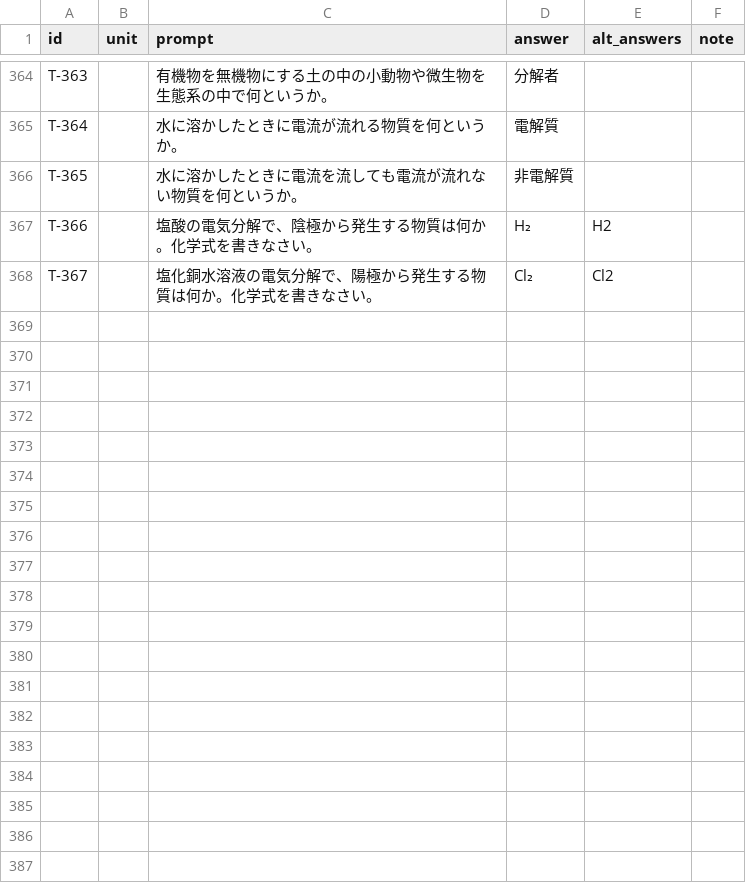
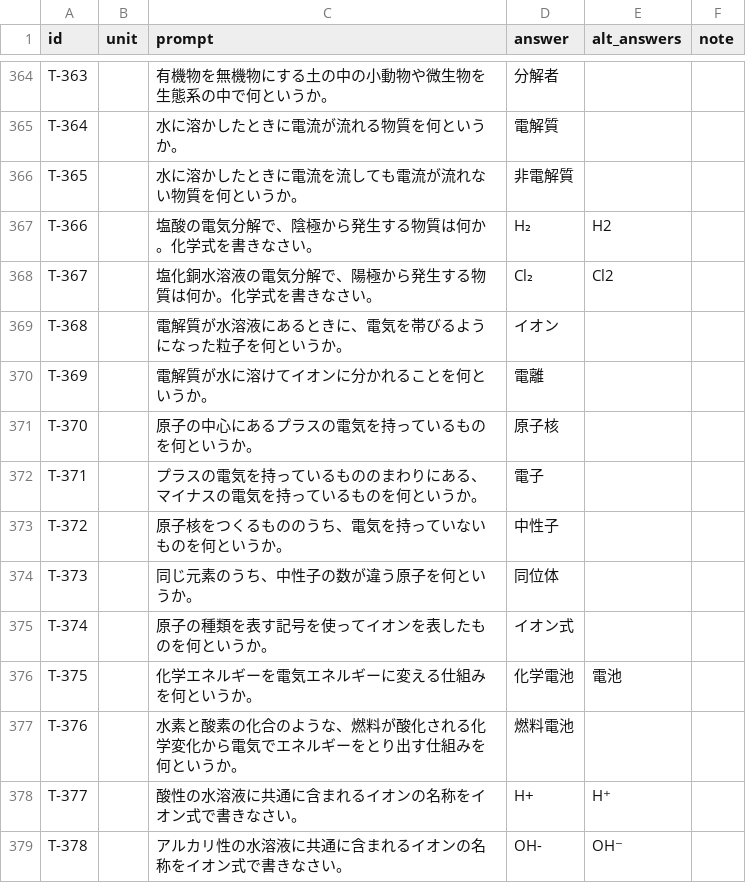
Before and after one commit to kamabk28/ichimon_itto, a CSV file: data/teacher.csv, drawn as a sheet; only a part is shown, gaps mark what is left out; the diff names each change by its address in the sheet, - before the commit and + after, or states it on an @@ line.

Commit message:
v0.2.4.1

```diff
--- a/data/teacher.csv
+++ b/data/teacher.csv
+row 369: T-368 |  | 電解質が水溶液にあるときに、電気を帯びるようになった粒子を何というか。 | イオン
+row 370: T-369 |  | 電解質が水に溶けてイオンに分かれることを何というか。 | 電離
+row 371: T-370 |  | 原子の中心にあるプラスの電気を持っているものを何というか。 | 原子核
+row 372: T-371 |  | プラスの電気を持っているもののまわりにある、マイナスの電気を持っているものを何というか。 | 電子
+row 373: T-372 |  | 原子核をつくるもののうち、電気を持っていないものを何というか。 | 中性子
+row 374: T-373 |  | 同じ元素のうち、中性子の数が違う原子を何というか。 | 同位体
+row 375: T-374 |  | 原子の種類を表す記号を使ってイオンを表したものを何というか。 | イオン式
+row 376: T-375 |  | 化学エネルギーを電気エネルギーに変える仕組みを何というか。 | 化学電池 | 電池
+row 377: T-376 |  | 水素と酸素の化合のような、燃料が酸化される化学変化から電気でエネルギーをとり出す仕組みを何というか。 | 燃料電池
+row 378: T-377 |  | 酸性の水溶液に共通に含まれるイオンの名称をイオン式で書きなさい。 | H+ | H⁺
+row 379: T-378 |  | アルカリ性の水溶液に共通に含まれるイオンの名称をイオン式で書きなさい。 | OH- | OH⁻
```
